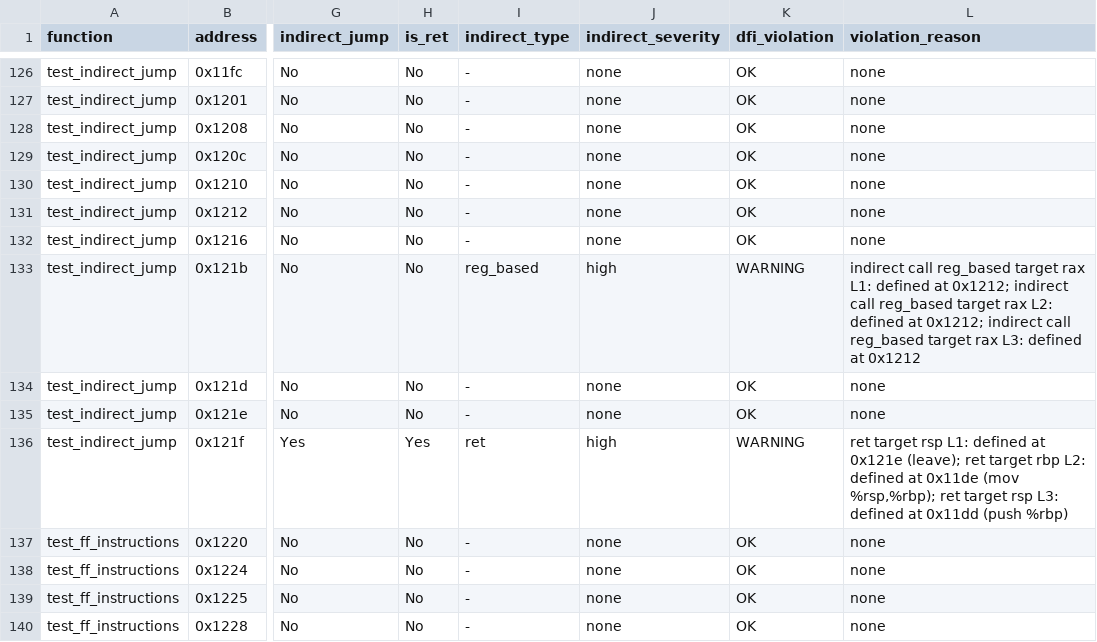
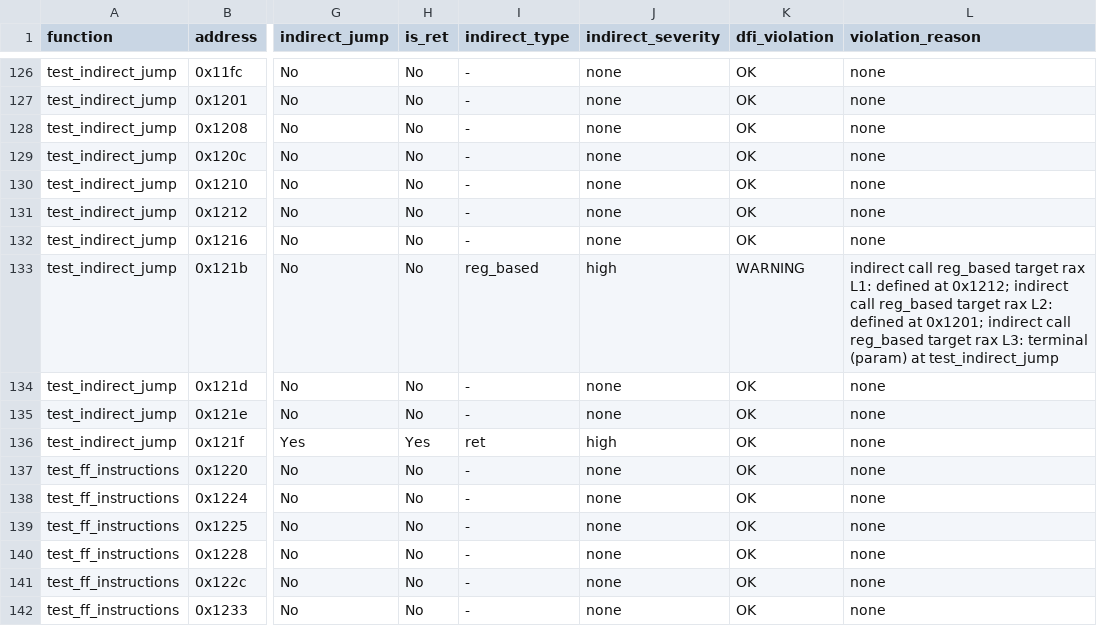
Before and after one commit to miskey607218/cfi, a CSV file: dfi_rop/register_dfi_instructions.csv, drawn as a sheet; only a part is shown, gaps mark what is left out; the shorter side is filled out with more unchanged rows; the diff covers the shown part only; the diff names each change by its address in the sheet, - before the commit and + after, or states it on an @@ line.

```diff
--- a/dfi_rop/register_dfi_instructions.csv
+++ b/dfi_rop/register_dfi_instructions.csv
-L133 (violation_reason): …defined at 0x1212; indirect call reg_based target rax L3: defined at 0x1212
+L133 (violation_reason): …defined at 0x1201; indirect call reg_based target rax L3: terminal (param) at test_indirect_jump
-K136 (dfi_violation): WARNING
+K136 (dfi_violation): OK
-L136 (violation_reason): ret target rsp L1: defined at 0x121e (leave); ret target rbp L2: defined at 0x11de (mov %rsp,%rbp); ret target rsp L3: defined at 0x11dd (push %rbp)
+L136 (violation_reason): none
```
Also changed, not shown: 26 edited cells elsewhere in this file, dfi_rop/register_dfi_def_use_chains.csv, 6 other files.
